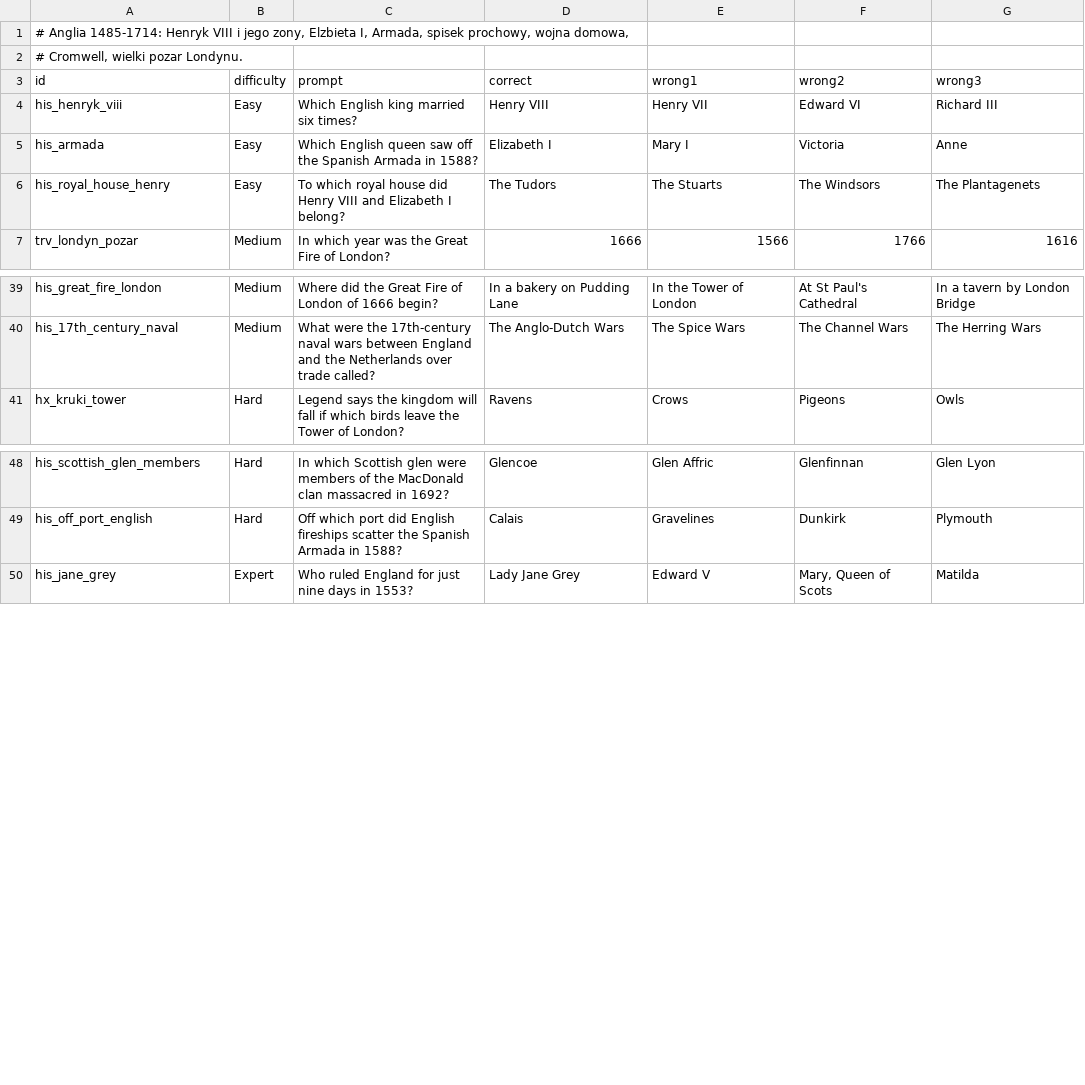
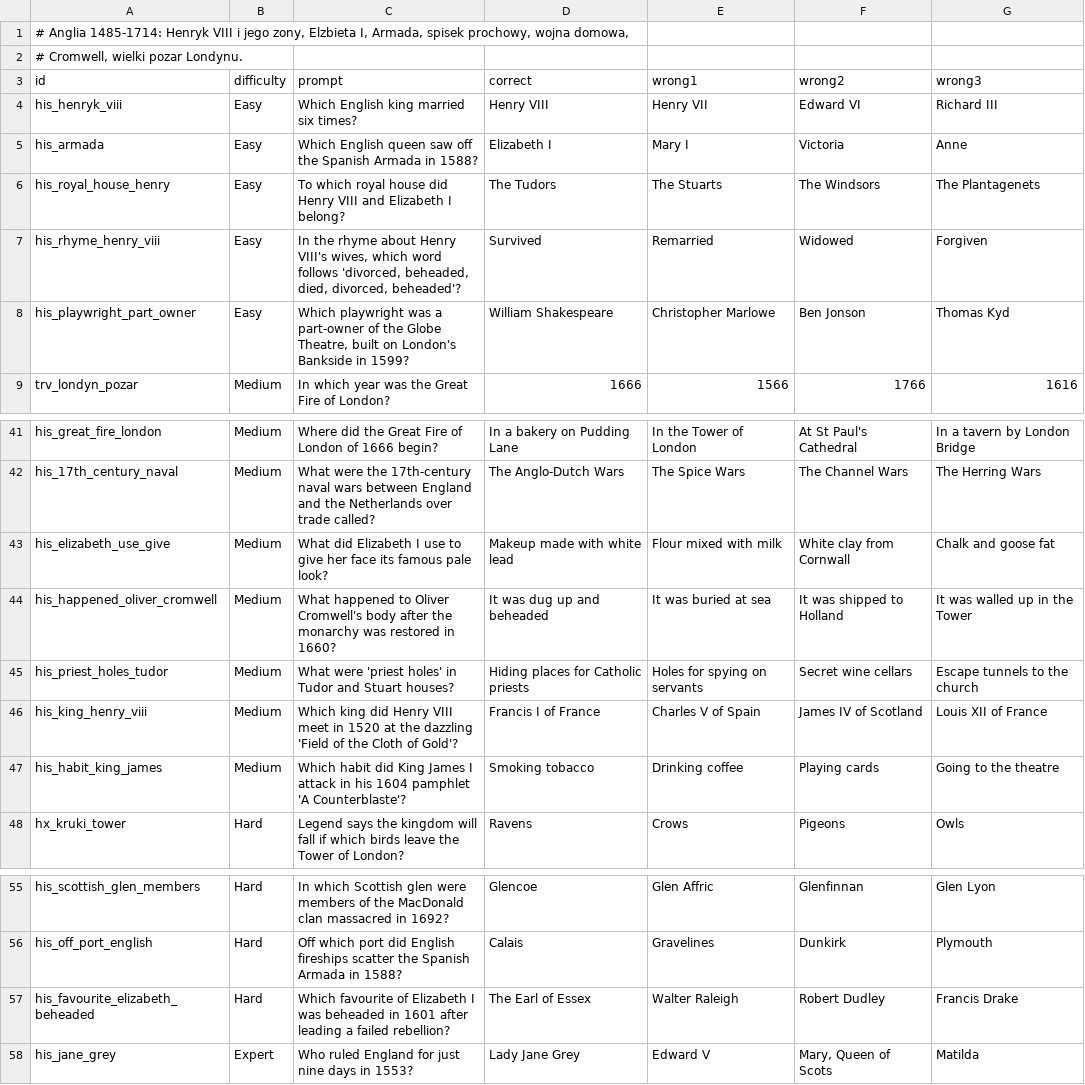
Before and after one commit to AdrianPie/WisdomBound, a TSV file: domain/quizbank/history/early_modern/tudors_stuarts.tsv, drawn as a sheet; only a part is shown, gaps mark what is left out; the diff names each change by its address in the sheet, - before the commit and + after, or states it on an @@ line.

```diff
--- a/domain/quizbank/history/early_modern/tudors_stuarts.tsv
+++ b/domain/quizbank/history/early_modern/tudors_stuarts.tsv
+row 7: his_rhyme_henry_viii | Easy | In the rhyme about Henry VIII's wives, which word follows 'divorced, beheaded, died, divorced, beheaded'? | Survived | Remarried | Widowed | Forgiven
+row 8: his_playwright_part_owner | Easy | Which playwright was a part-owner of the Globe Theatre, built on London's Bankside in 1599? | William Shakespeare | Christopher Marlowe | Ben Jonson | Thomas Kyd
+row 43: his_elizabeth_use_give | Medium | What did Elizabeth I use to give her face its famous pale look? | Makeup made with white lead | Flour mixed with milk | White clay from Cornwall | Chalk and goose fat
+row 44: his_happened_oliver_cromwell | Medium | What happened to Oliver Cromwell's body after the monarchy was restored in 1660? | It was dug up and beheaded | It was buried at sea | It was shipped to Holland | It was walled up in the Tower
+row 45: his_priest_holes_tudor | Medium | What were 'priest holes' in Tudor and Stuart houses? | Hiding places for Catholic priests | Holes for spying on servants | Secret wine cellars | Escape tunnels to the church
+row 46: his_king_henry_viii | Medium | Which king did Henry VIII meet in 1520 at the dazzling 'Field of the Cloth of Gold'? | Francis I of France | Charles V of Spain | James IV of Scotland | Louis XII of France
+row 47: his_habit_king_james | Medium | Which habit did King James I attack in his 1604 pamphlet 'A Counterblaste'? | Smoking tobacco | Drinking coffee | Playing cards | Going to the theatre
+row 57: his_favourite_elizabeth_beheaded | Hard | Which favourite of Elizabeth I was beheaded in 1601 after leading a failed rebellion? | The Earl of Essex | Walter Raleigh | Robert Dudley | Francis Drake
```
Also changed, not shown: domain/quizbank/history/famous_women.tsv, domain/quizbank/history/famous_words.tsv, 43 other files.
